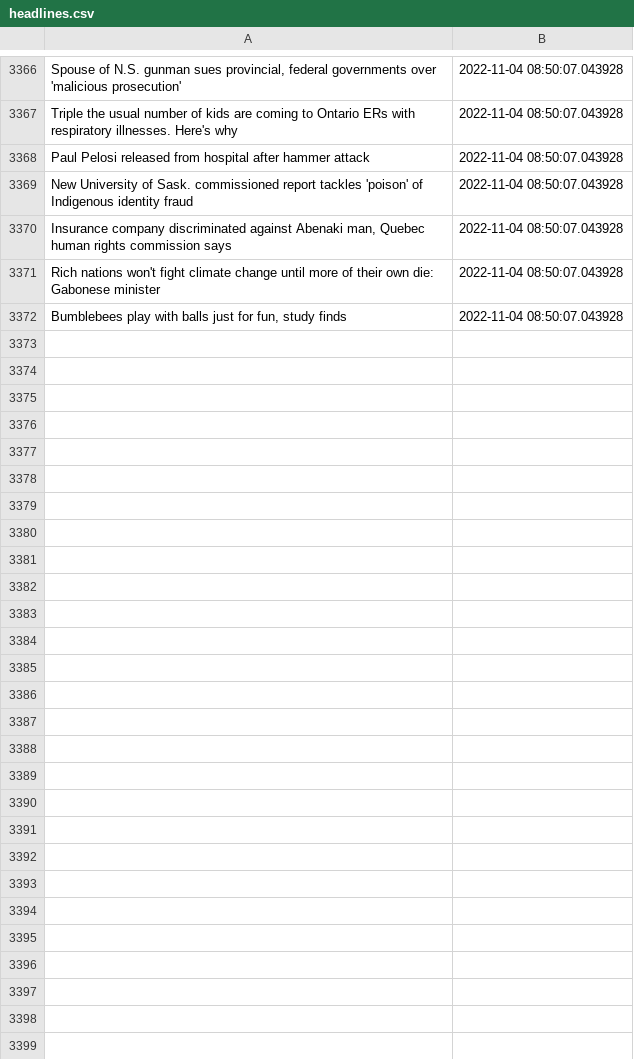
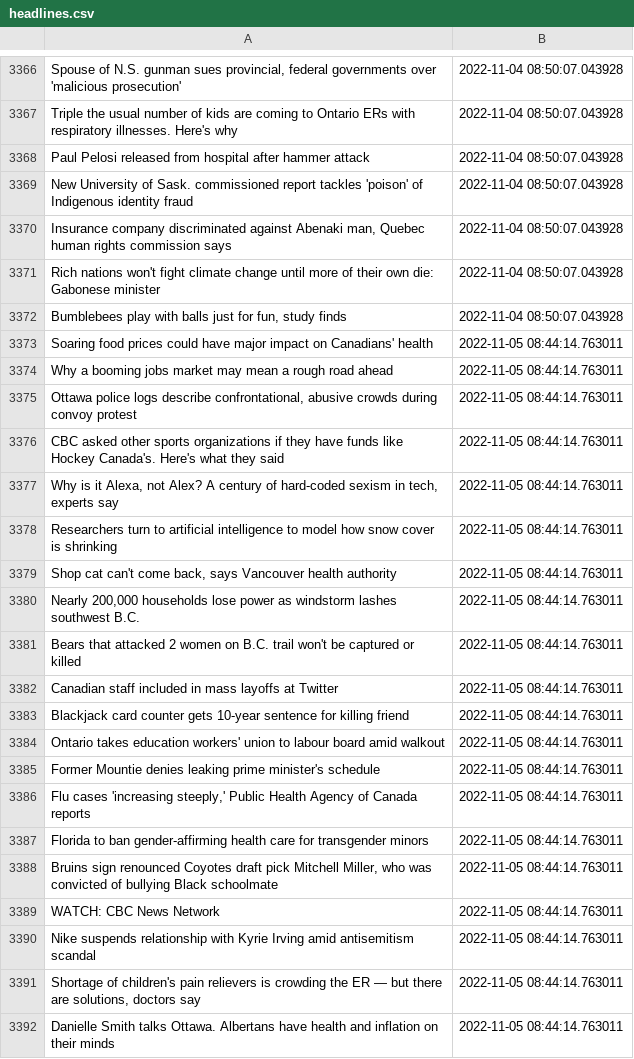
Before and after one commit to dexmcmillan/cbc-homepage-screenshots, a CSV file: data/headlines.csv, drawn as a sheet; only a part is shown, gaps mark what is left out; the diff covers the shown part only.

```diff
--- a/data/headlines.csv
+++ b/data/headlines.csv
@@ -3372 +3372,21 @@ Rich nations won't fight climate change until more of their own die: Gabonese mi
 "Bumblebees play with balls just for fun, study finds",2022-11-04 08:50:07.043928
+Soaring food prices could have major impact on Canadians' health,2022-11-05 08:44:14.763011
+Why a booming jobs market may mean a rough road ahead,2022-11-05 08:44:14.763011
+"Ottawa police logs describe confrontational, abusive crowds during convoy protest",2022-11-05 08:44:14.763011
+CBC asked other sports organizations if they have funds like Hockey Canada's. Here's what they said,2022-11-05 08:44:14.763011
+"Why is it Alexa, not Alex? A century of hard-coded sexism in tech, experts say",2022-11-05 08:44:14.763011
+Researchers turn to artificial intelligence to model how snow cover is shrinking,2022-11-05 08:44:14.763011
+"Shop cat can't come back, says Vancouver health authority",2022-11-05 08:44:14.763011
+"Nearly 200,000 households lose power as windstorm lashes southwest B.C.",2022-11-05 08:44:14.763011
+Bears that attacked 2 women on B.C. trail won't be captured or killed,2022-11-05 08:44:14.763011
+Canadian staff included in mass layoffs at Twitter,2022-11-05 08:44:14.763011
+Blackjack card counter gets 10-year sentence for killing friend,2022-11-05 08:44:14.763011
+Ontario takes education workers' union to labour board amid walkout,2022-11-05 08:44:14.763011
+Former Mountie denies leaking prime minister's schedule,2022-11-05 08:44:14.763011
+"Flu cases 'increasing steeply,' Public Health Agency of Canada reports",2022-11-05 08:44:14.763011
+Florida to ban gender-affirming health care for transgender minors,2022-11-05 08:44:14.763011
+"Bruins sign renounced Coyotes draft pick Mitchell Miller, who was convicted of bullying Black schoolmate",2022-11-05 08:44:14.763011
+WATCH: CBC News Network,2022-11-05 08:44:14.763011
+Nike suspends relationship with Kyrie Irving amid antisemitism scandal,2022-11-05 08:44:14.763011
+"Shortage of children's pain relievers is crowding the ER — but there are solutions, doctors say",2022-11-05 08:44:14.763011
+Danielle Smith talks Ottawa. Albertans have health and inflation on their minds,2022-11-05 08:44:14.763011
```
Also changed, not shown: 9 added rows elsewhere in this file.
